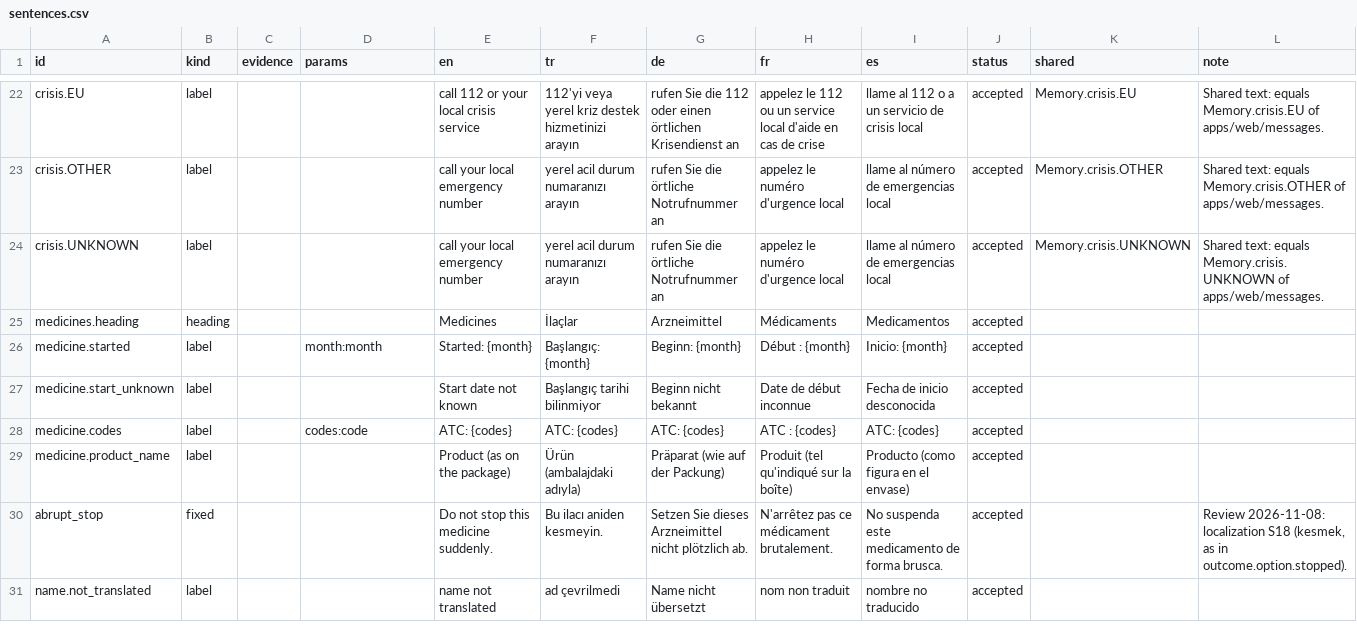
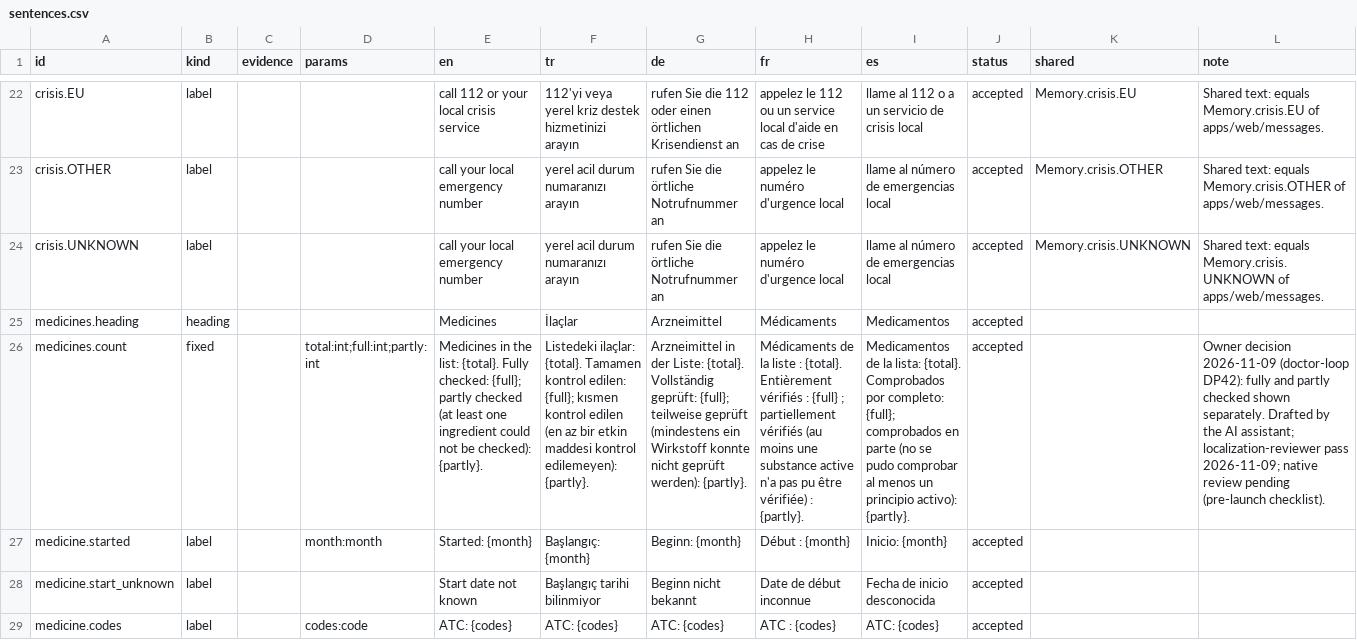
Before and after one commit to mikailustuner/janus, a CSV file: apps/api/janus/notes/glossary/sentences.csv, drawn as a sheet; only a part is shown, gaps mark what is left out; the shorter side is filled out with more unchanged rows; the diff names each change by its address in the sheet, - before the commit and + after, or states it on an @@ line.

Commit message:
Owner decisions 2026-11-09: medicines fully and partly checked; 3500B E10/E11 by product type
- "8 medicines: 6 fully checked, 2 partly" on the results summary, the Summary, the share image
  (experience DP57, janus-report DP14) and as the first sentence of the note's medicines section
  in five languages (doctor-loop DP42, Req 8.4, P39). One rule (`checkedSplit`): partly = an item
  with a not-checked entry (P10).
- Report assistant, FDA 3500B: other medicines bought over the counter go under E10 by the
  resolver's openFDA product type; prescription and unknown types under E11, and the draft names
  the unknown ones (report-assistant DP13, Req 4.2a, P11). Closes pharmacologist F1.
- Demo fixtures re-recorded from the real local API (note sentence, current integrity version,
  US product types kept by the recorder). Pre-launch items for native and pharmacist review.

```diff
--- a/apps/api/janus/notes/glossary/sentences.csv
+++ b/apps/api/janus/notes/glossary/sentences.csv
+row 26: medicines.count | fixed |  | total:int;full:int;partly:int | Medicines in the list: {total}. Fully checked: {full}; partly checked (at least one ingredient could not be checked): {partly}. | Listedeki ilaçlar: {total}. Tamamen kontrol edilen: {full}; kısmen kontrol edilen (en az bir etkin maddesi kontrol edilemeyen): {partly}. | Arzneimittel in der Liste: {total}. Vollständig geprüft: {full}; teilweise geprüft (mindestens ein Wirkstoff konnte nicht geprüft werden): {partly}. | Médicaments de la liste : {total}. Entièrement vérifiés : {full} ; partiellement vérifiés (au moins une substance active n'a pas pu être vérifiée) : {partly}. | Medicamentos de la lista: {total}. Comprobados por completo: {full}; comprobados en parte (no se pudo comprobar al menos un principio activo): {partly}. | accepted |  | Owner decision 2026-11-09 (doctor-loop DP42): fully and partly checked shown separately. Drafted by the AI assistant; localization-reviewer pass 2026-11-09; native review pending (pre-launch checklist).
```
Also changed, not shown: 37 other files.
